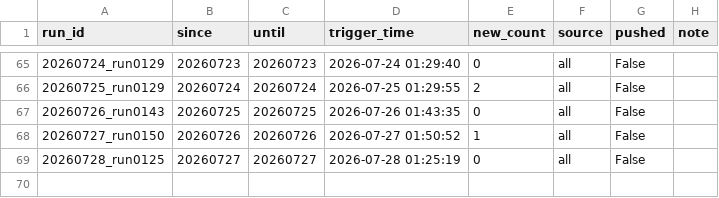
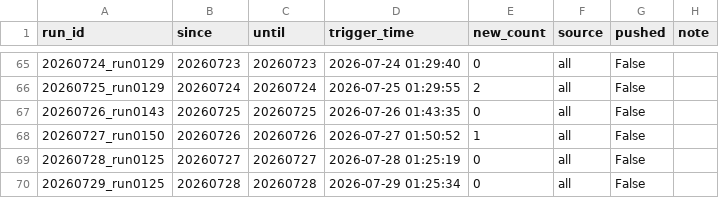
Before and after one commit to yqiu07/ai-models-tracker-site, a CSV file: Model_Navigate/data/run_log.csv, drawn as a sheet; only a part is shown, gaps mark what is left out.

```diff
--- a/Model_Navigate/data/run_log.csv
+++ b/Model_Navigate/data/run_log.csv
@@ -69 +69,2 @@ run_id,since,until,trigger_time,new_count,source,pushed,note
 20260728_run0125,20260727,20260727,2026-07-28 01:25:19,0,all,False,
+20260729_run0125,20260728,20260728,2026-07-29 01:25:34,0,all,False,
```
Also changed, not shown: 13 other files.
